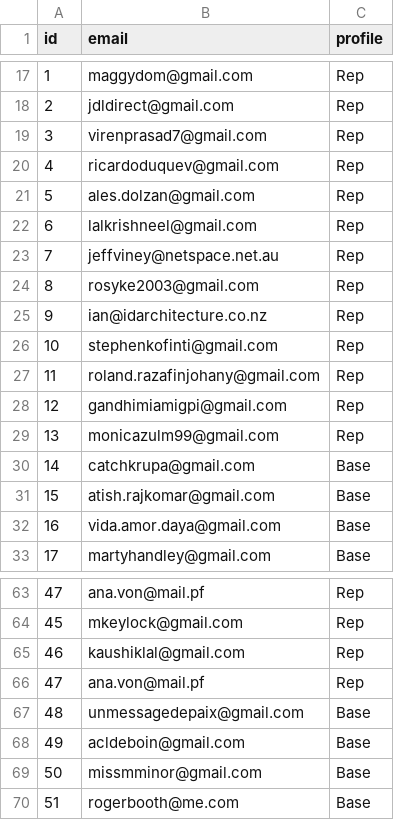
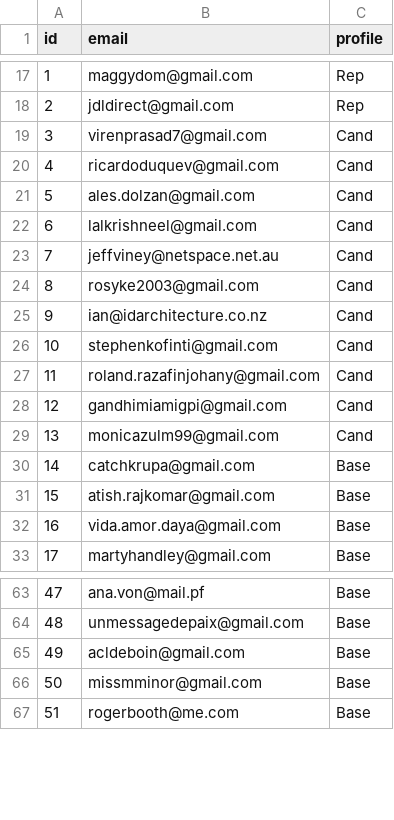
Before and after one commit to ksh/gpitraining, a CSV file: data/validstudent.csv, drawn as a sheet; only a part is shown, gaps mark what is left out; the diff covers the shown part only.

Commit message:
Add to Profiles
different profiles with different modules to see

```diff
--- a/data/validstudent.csv
+++ b/data/validstudent.csv
@@ -18,13 +18,13 @@ id,email,profile
 2,jdldirect@gmail.com,Rep
-3,virenprasad7@gmail.com,Rep
-4,ricardoduquev@gmail.com,Rep
-5,ales.dolzan@gmail.com,Rep
-6,lalkrishneel@gmail.com,Rep
-7,jeffviney@netspace.net.au,Rep
-8,rosyke2003@gmail.com,Rep
-9,ian@idarchitecture.co.nz,Rep
-10,stephenkofinti@gmail.com,Rep
-11,roland.razafinjohany@gmail.com,Rep
-12,gandhimiamigpi@gmail.com,Rep
-13,monicazulm99@gmail.com,Rep
+3,virenprasad7@gmail.com,Cand
+4,ricardoduquev@gmail.com,Cand
+5,ales.dolzan@gmail.com,Cand
+6,lalkrishneel@gmail.com,Cand
+7,jeffviney@netspace.net.au,Cand
+8,rosyke2003@gmail.com,Cand
+9,ian@idarchitecture.co.nz,Cand
+10,stephenkofinti@gmail.com,Cand
+11,roland.razafinjohany@gmail.com,Cand
+12,gandhimiamigpi@gmail.com,Cand
+13,monicazulm99@gmail.com,Cand
 14,catchkrupa@gmail.com,Base
@@ -63,5 +63,2 @@ id,email,profile
-47,ana.von@mail.pf,Rep
-45,mkeylock@gmail.com,Rep
-46,kaushiklal@gmail.com,Rep
-47,ana.von@mail.pf,Rep
+47,ana.von@mail.pf,Base
 48,unmessagedepaix@gmail.com,Base
```
Also changed, not shown: 5 added rows and 32 edited cells elsewhere in this file, 13 other files.
